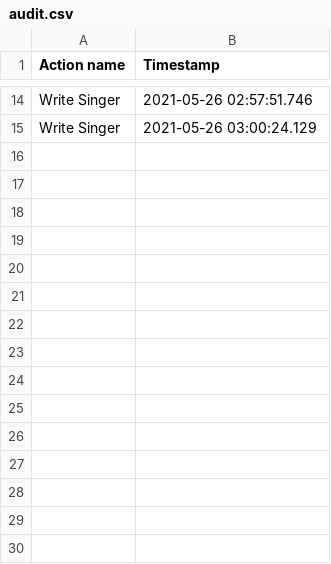
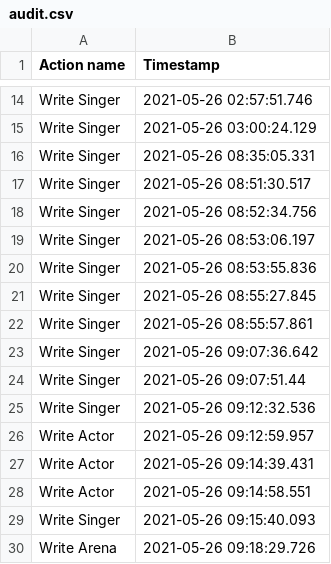
Before and after one commit to andreea-popa22/eTicketing-Platform, a CSV file: src/resources/audit.csv, drawn as a sheet; only a part is shown, gaps mark what is left out; the diff names each change by its address in the sheet, - before the commit and + after, or states it on an @@ line.

```diff
--- a/src/resources/audit.csv
+++ b/src/resources/audit.csv
+row 16: Write Singer | 2021-05-26 08:35:05.331
+row 17: Write Singer | 2021-05-26 08:51:30.517
+row 18: Write Singer | 2021-05-26 08:52:34.756
+row 19: Write Singer | 2021-05-26 08:53:06.197
+row 20: Write Singer | 2021-05-26 08:53:55.836
+row 21: Write Singer | 2021-05-26 08:55:27.845
+row 22: Write Singer | 2021-05-26 08:55:57.861
+row 23: Write Singer | 2021-05-26 09:07:36.642
+row 24: Write Singer | 2021-05-26 09:07:51.44
+row 25: Write Singer | 2021-05-26 09:12:32.536
+row 26: Write Actor | 2021-05-26 09:12:59.957
+row 27: Write Actor | 2021-05-26 09:14:39.431
+row 28: Write Actor | 2021-05-26 09:14:58.551
+row 29: Write Singer | 2021-05-26 09:15:40.093
+row 30: Write Arena | 2021-05-26 09:18:29.726
```
Also changed, not shown: src/resources/actors.csv, src/resources/arenas.csv, 10 other files.
